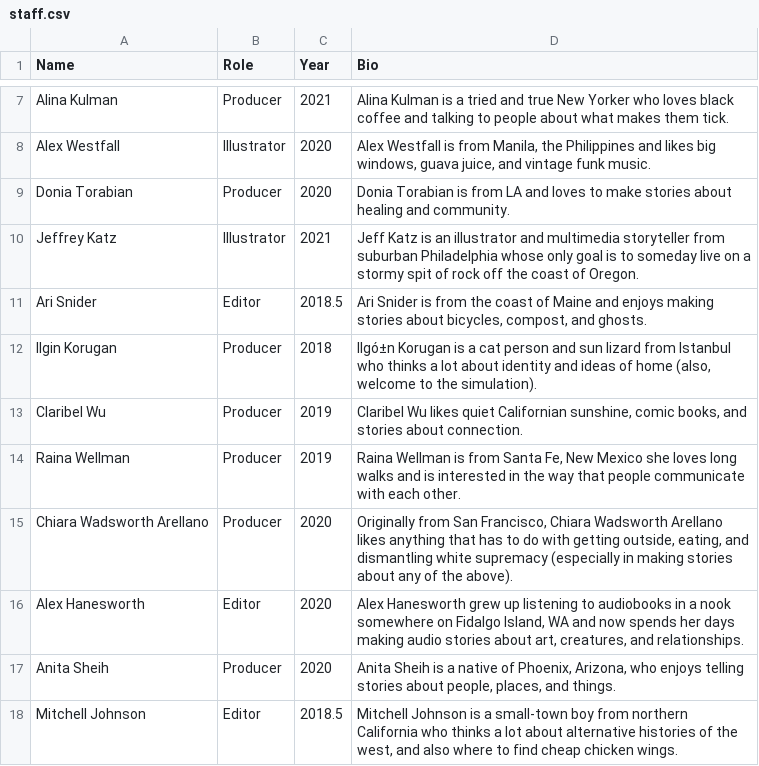
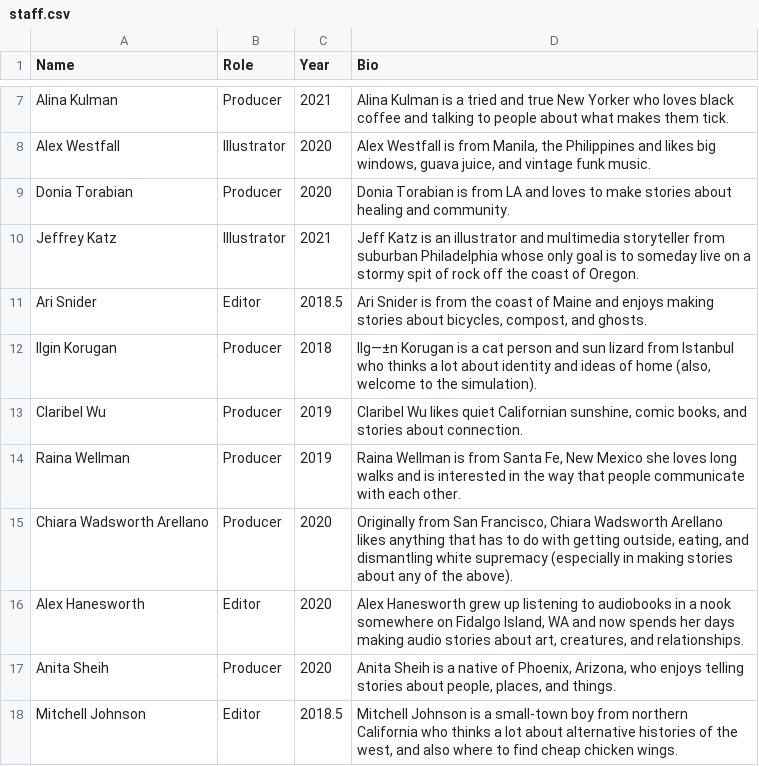
Before and after one commit to vilayvann/now-here-this, a CSV file: staff.csv, drawn as a sheet; only a part is shown, gaps mark what is left out.

```diff
--- a/staff.csv
+++ b/staff.csv
@@ -11,3 +11,3 @@ Jeffrey Katz,Illustrator,2021,Jeff Katz is an illustrator and multimedia storyte
 Ari Snider,Editor,2018.5,"Ari Snider is from the coast of Maine and enjoys making stories about bicycles, compost, and ghosts."
-Ilgin Korugan,Producer,2018,"Ilgó±n Korugan is a cat person and sun lizard from Istanbul who thinks a lot about identity and ideas of home (also, welcome to the simulation)."
+Ilgin Korugan,Producer,2018,"Ilg—±n Korugan is a cat person and sun lizard from Istanbul who thinks a lot about identity and ideas of home (also, welcome to the simulation)."
 Claribel Wu,Producer,2019,"Claribel Wu likes quiet Californian sunshine, comic books, and stories about connection."
```
Also changed, not shown: 17 other files.
